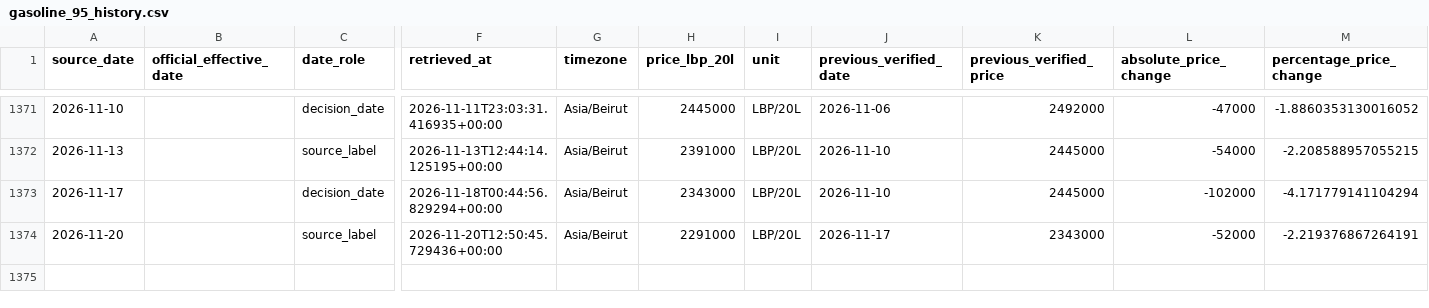
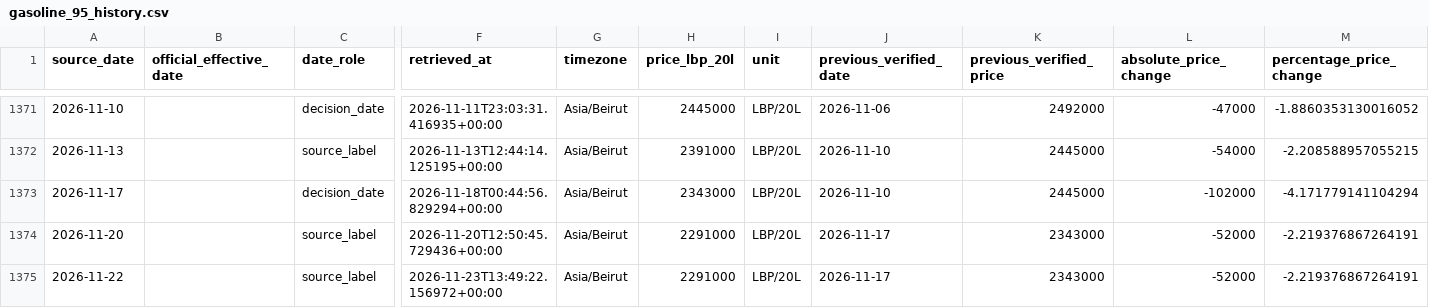
Before and after one commit to drew-1423/fuelb, a CSV file: data/exports/gasoline_95_history.csv, drawn as a sheet; only a part is shown, gaps mark what is left out; rows hold the shown columns only; the diff names each change by its address in the sheet, - before the commit and + after, or states it on an @@ line.

```diff
--- a/data/exports/gasoline_95_history.csv
+++ b/data/exports/gasoline_95_history.csv
+row 1375: 2026-11-22 |  | source_label | 2026-11-23T13:49:22.156972+00:00 | Asia/Beirut | 2291000 | LBP/20L | 2026-11-17 | 2343000 | -52000 | -2.219376867264191
```
Also changed, not shown: reports/cross_source_missing_dates.csv, reports/frequency_by_year.csv, 23 other files.
